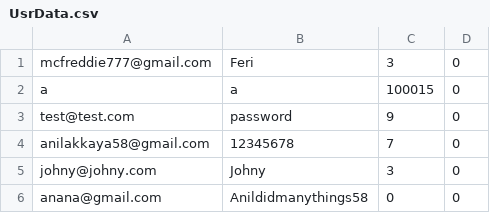
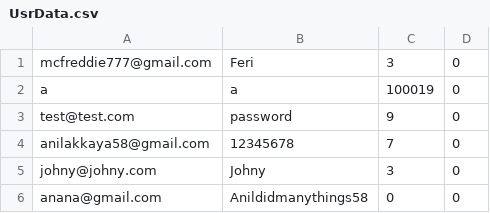
Before and after one commit to MCFreddie777/E-voting, a CSV file: src/Data/UsrData.csv, drawn as a sheet.

```diff
--- a/src/Data/UsrData.csv
+++ b/src/Data/UsrData.csv
@@ -1,3 +1,3 @@
 "mcfreddie777@gmail.com";"Feri";"3";"0"
-"a";"a";"100015";"0"
+"a";"a";"100019";"0"
 "test@test.com";"password";"9";"0"
```
Also changed, not shown: out/production/E-voting/Data/PollData.csv, out/production/E-voting/Data/UsrData.csv, 21 other files.
